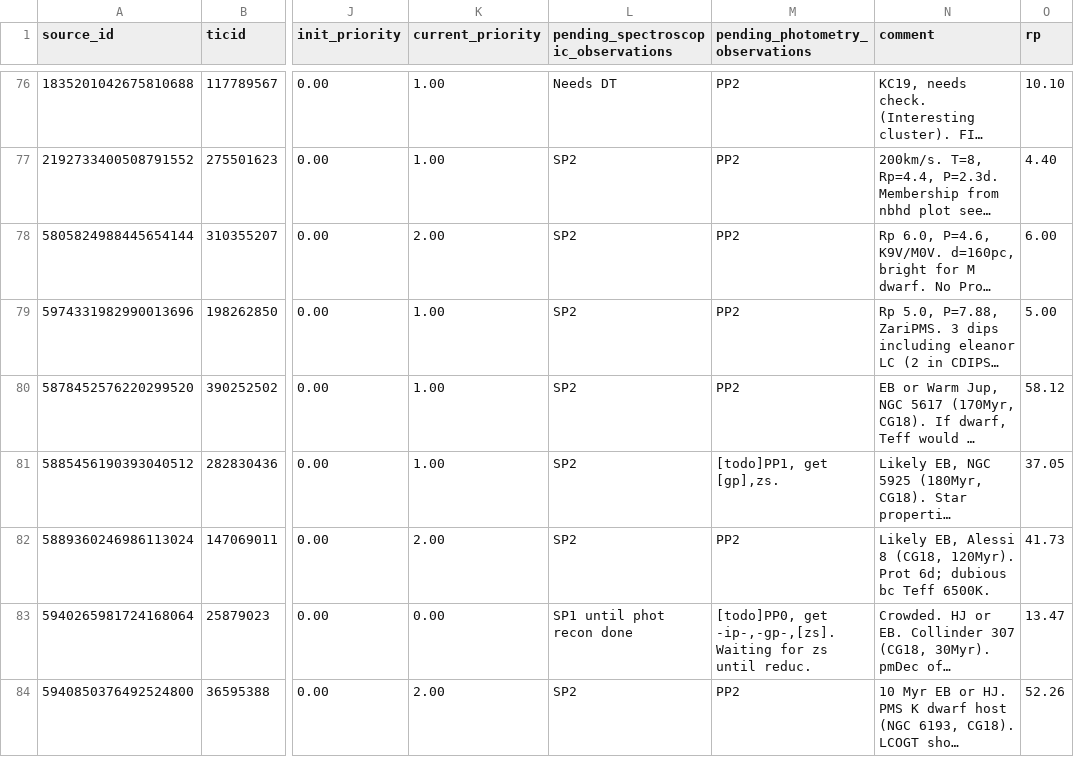
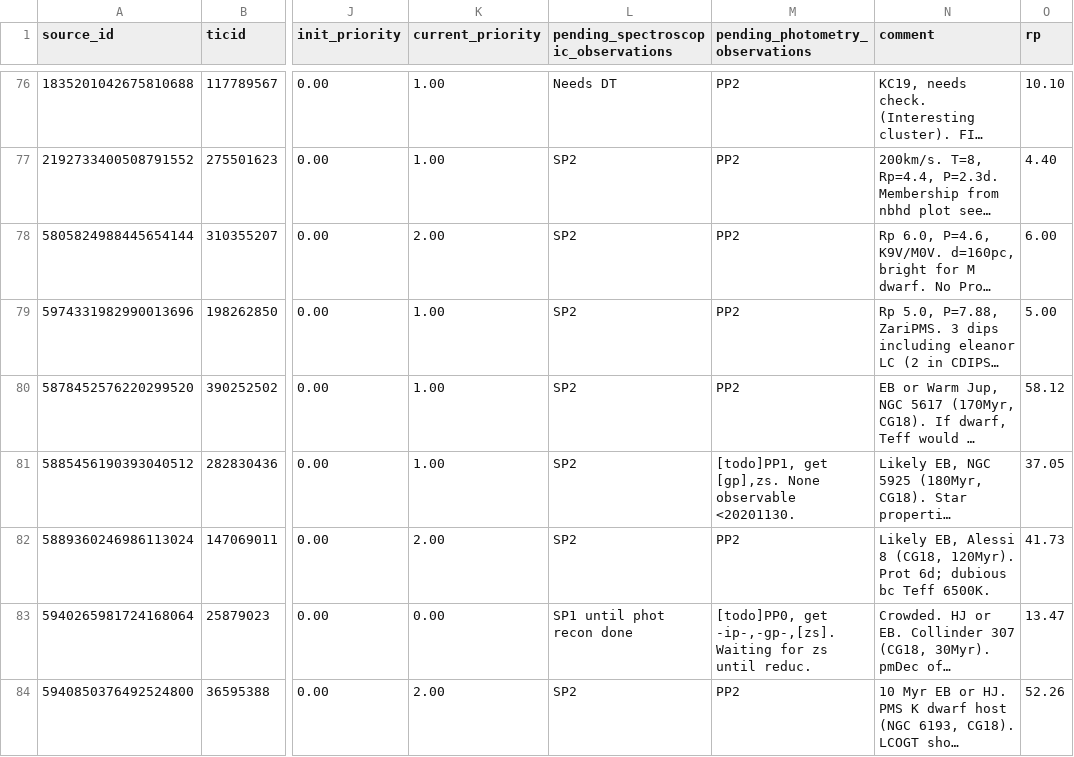
Before and after one commit to lgbouma/cdips_followup, a CSV file: data/candidate_database/candidates.csv, drawn as a sheet; only a part is shown, gaps mark what is left out; long unchanged cells end in …; the diff covers the shown part only; the diff names each change by its address in the sheet, - before the commit and + after, or states it on an @@ line.

```diff
--- a/data/candidate_database/candidates.csv
+++ b/data/candidate_database/candidates.csv
-M81 (pending_photometry_observations): [todo]PP1, get [gp],zs.
+M81 (pending_photometry_observations): [todo]PP1, get [gp],zs. None observable <20201130.
```
Also changed, not shown: 13 edited cells elsewhere in this file, data/ephemerides/ephemerides.csv, 6 other files.
